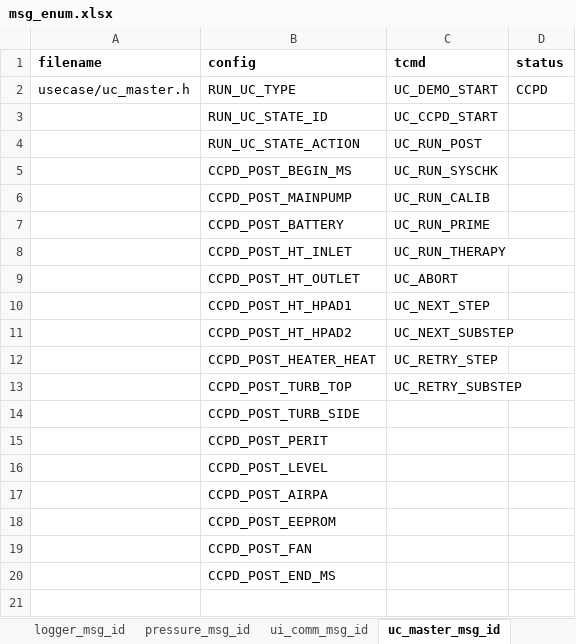
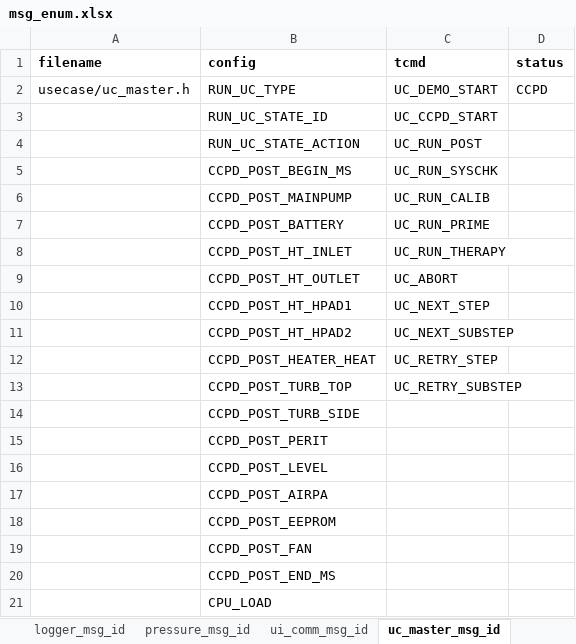
Before and after one commit to SikkandarSulaiman/raven-debug-framework, an Excel workbook: dist/artifacts/msg_enum.xlsx, sheet uc_master_msg_id, drawn as a sheet; values as stored, in another font and other column widths than the file's, no borders; the diff names each change by its address in the sheet, - before the commit and + after, or states it on an @@ line.

```diff
--- a/dist/artifacts/msg_enum.xlsx (sheet uc_master_msg_id)
+++ b/dist/artifacts/msg_enum.xlsx (sheet uc_master_msg_id)
+row 21:  | CPU_LOAD
```
Also changed, not shown: sheet data_log_type, dist/artifacts/log_c_structures.xlsx, 3 other files.
